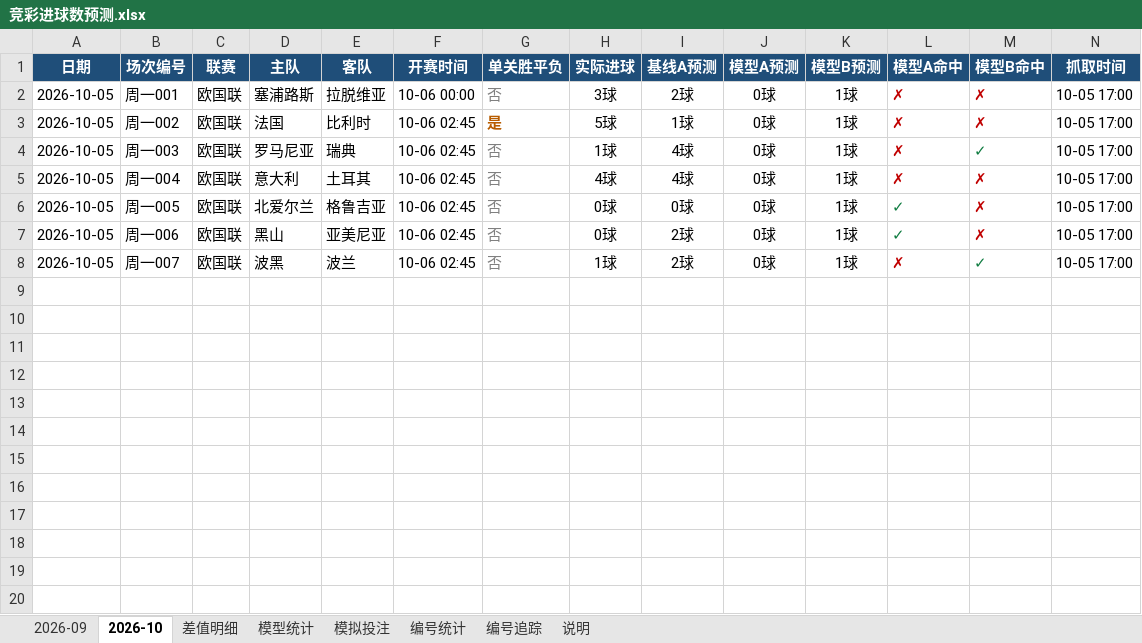
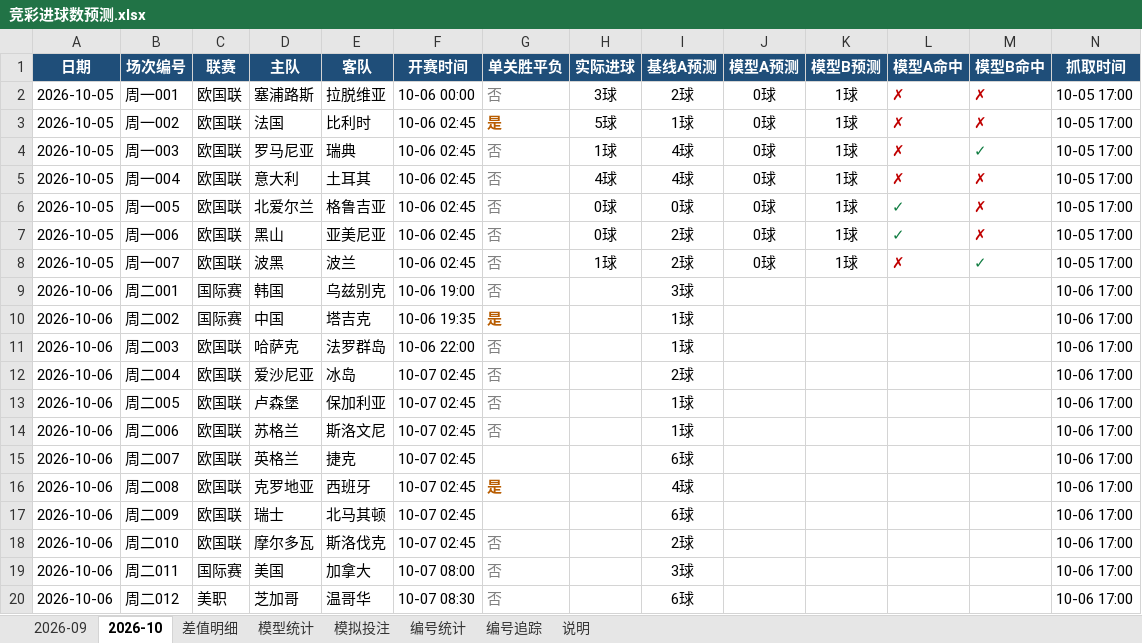
Before and after one commit to chuangyuyu/jingcai, an Excel workbook: docs/excel/竞彩进球数预测.xlsx, sheet 2026-10, drawn as a sheet; only a part is shown; values as stored, in another font and other column widths than the file's, no borders; rows hold the shown columns only; the diff names each change by its address in the sheet, - before the commit and + after, or states it on an @@ line.

```diff
--- a/docs/excel/竞彩进球数预测.xlsx (sheet 2026-10)
+++ b/docs/excel/竞彩进球数预测.xlsx (sheet 2026-10)
+row 9: 2026-10-06 | 周二001 | 国际赛 | 韩国 | 乌兹别克 | 10-06 19:00 | 否 |  | 3球 |  |  |  |  | 10-06 17:00
+row 10: 2026-10-06 | 周二002 | 国际赛 | 中国 | 塔吉克 | 10-06 19:35 | 是 |  | 1球 |  |  |  |  | 10-06 17:00
+row 11: 2026-10-06 | 周二003 | 欧国联 | 哈萨克 | 法罗群岛 | 10-06 22:00 | 否 |  | 1球 |  |  |  |  | 10-06 17:00
+row 12: 2026-10-06 | 周二004 | 欧国联 | 爱沙尼亚 | 冰岛 | 10-07 02:45 | 否 |  | 2球 |  |  |  |  | 10-06 17:00
+row 13: 2026-10-06 | 周二005 | 欧国联 | 卢森堡 | 保加利亚 | 10-07 02:45 | 否 |  | 1球 |  |  |  |  | 10-06 17:00
+row 14: 2026-10-06 | 周二006 | 欧国联 | 苏格兰 | 斯洛文尼 | 10-07 02:45 | 否 |  | 1球 |  |  |  |  | 10-06 17:00
+row 15: 2026-10-06 | 周二007 | 欧国联 | 英格兰 | 捷克 | 10-07 02:45 |  |  | 6球 |  |  |  |  | 10-06 17:00
+row 16: 2026-10-06 | 周二008 | 欧国联 | 克罗地亚 | 西班牙 | 10-07 02:45 | 是 |  | 4球 |  |  |  |  | 10-06 17:00
+row 17: 2026-10-06 | 周二009 | 欧国联 | 瑞士 | 北马其顿 | 10-07 02:45 |  |  | 6球 |  |  |  |  | 10-06 17:00
+row 18: 2026-10-06 | 周二010 | 欧国联 | 摩尔多瓦 | 斯洛伐克 | 10-07 02:45 | 否 |  | 2球 |  |  |  |  | 10-06 17:00
+row 19: 2026-10-06 | 周二011 | 国际赛 | 美国 | 加拿大 | 10-07 08:00 | 否 |  | 3球 |  |  |  |  | 10-06 17:00
+row 20: 2026-10-06 | 周二012 | 美职 | 芝加哥 | 温哥华 | 10-07 08:30 | 否 |  | 6球 |  |  |  |  | 10-06 17:00
```
Also changed, not shown: sheet 差值明细, sheet 模型统计, 4 other files.
